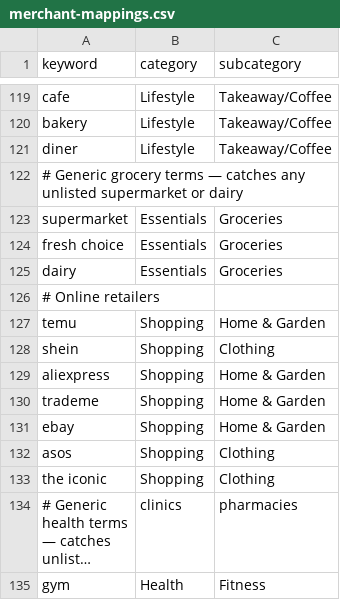
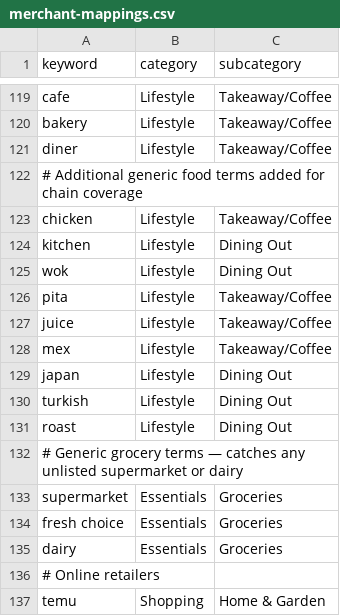
Before and after one commit to WLIAS/LazyBudget, a CSV file: lib/categorisation/merchant-mappings.csv, drawn as a sheet; only a part is shown, gaps mark what is left out; the shorter side is filled out with more unchanged rows; long unchanged cells end in …; the diff covers the shown part only; the diff names each change by its address in the sheet, - before the commit and + after, or states it on an @@ line.

```diff
--- a/lib/categorisation/merchant-mappings.csv
+++ b/lib/categorisation/merchant-mappings.csv
+row 122: # Additional generic food terms added for chain coverage
+row 123: chicken | Lifestyle | Takeaway/Coffee
+row 124: kitchen | Lifestyle | Dining Out
+row 125: wok | Lifestyle | Dining Out
+row 126: pita | Lifestyle | Takeaway/Coffee
+row 127: juice | Lifestyle | Takeaway/Coffee
+row 128: mex | Lifestyle | Takeaway/Coffee
+row 129: japan | Lifestyle | Dining Out
+row 130: turkish | Lifestyle | Dining Out
+row 131: roast | Lifestyle | Dining Out
```
Also changed, not shown: 24 added rows elsewhere in this file.
